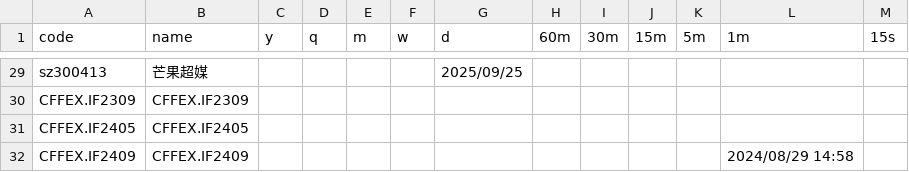
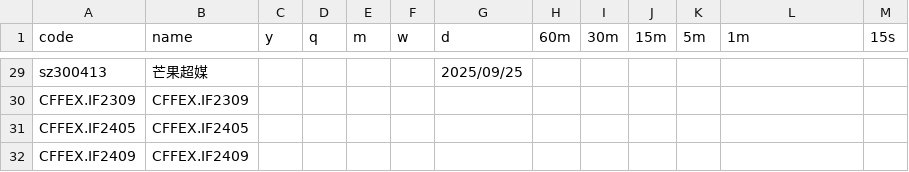
Before and after one commit to jbxenzxy/chan.py, a CSV file: App/double_click_dt.csv, drawn as a sheet; only a part is shown, gaps mark what is left out.

```diff
--- a/App/double_click_dt.csv
+++ b/App/double_click_dt.csv
@@ -31,2 +31,2 @@ CFFEX.IF2309,CFFEX.IF2309,,,,,,,,,,,
 CFFEX.IF2405,CFFEX.IF2405,,,,,,,,,,,
-CFFEX.IF2409,CFFEX.IF2409,,,,,,,,,,2024/08/29 14:58,
+CFFEX.IF2409,CFFEX.IF2409,,,,,,,,,,,
```
Also changed, not shown: 3 other files.
